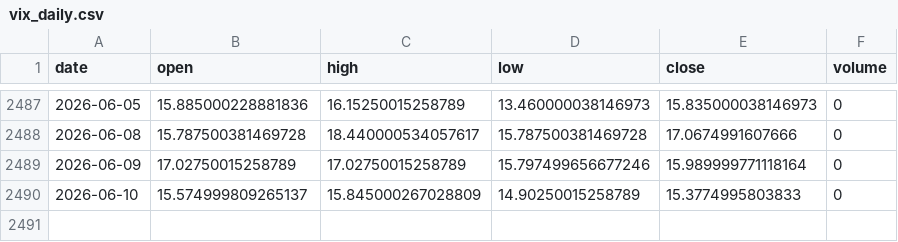
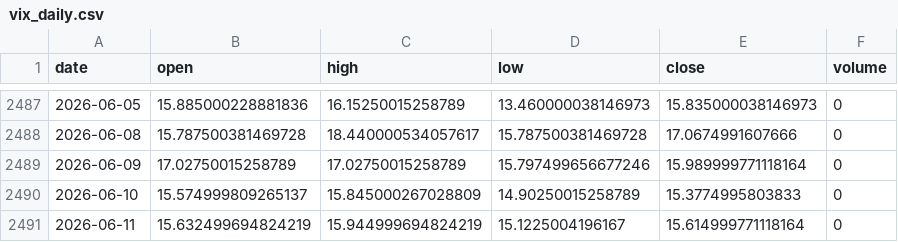
Before and after one commit to pravindev666/SpreadGuard-V24-Algorithmic-Nifty-Options-Engine, a CSV file: data/vix_daily.csv, drawn as a sheet; only a part is shown, gaps mark what is left out; the diff names each change by its address in the sheet, - before the commit and + after, or states it on an @@ line.

```diff
--- a/data/vix_daily.csv
+++ b/data/vix_daily.csv
+row 2491: 2026-06-11 | 15.632499694824219 | 15.944999694824219 | 15.1225004196167 | 15.614999771118164 | 0
```
Also changed, not shown: data/nifty_daily.csv, 2 other files.
